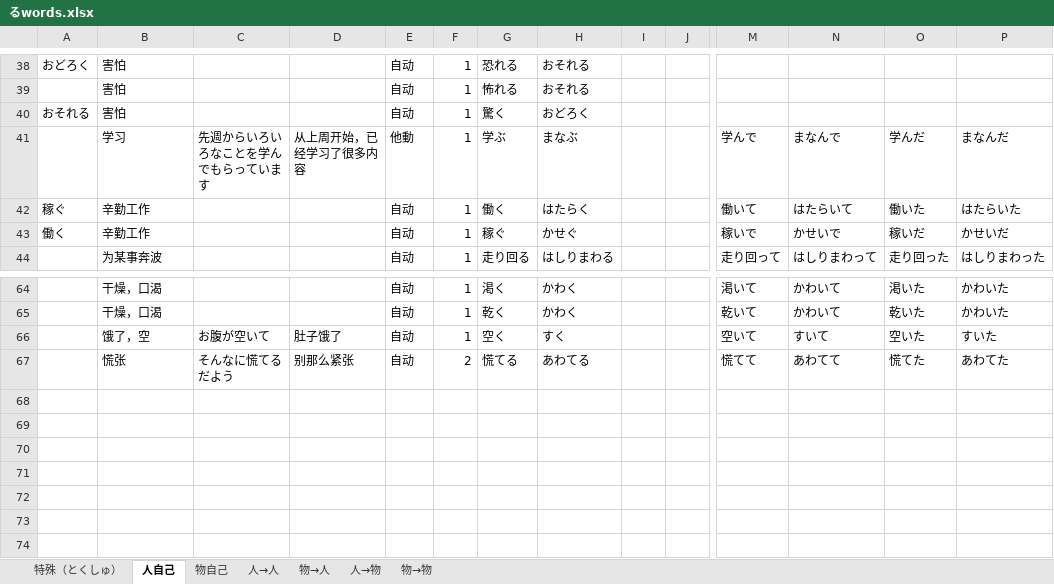
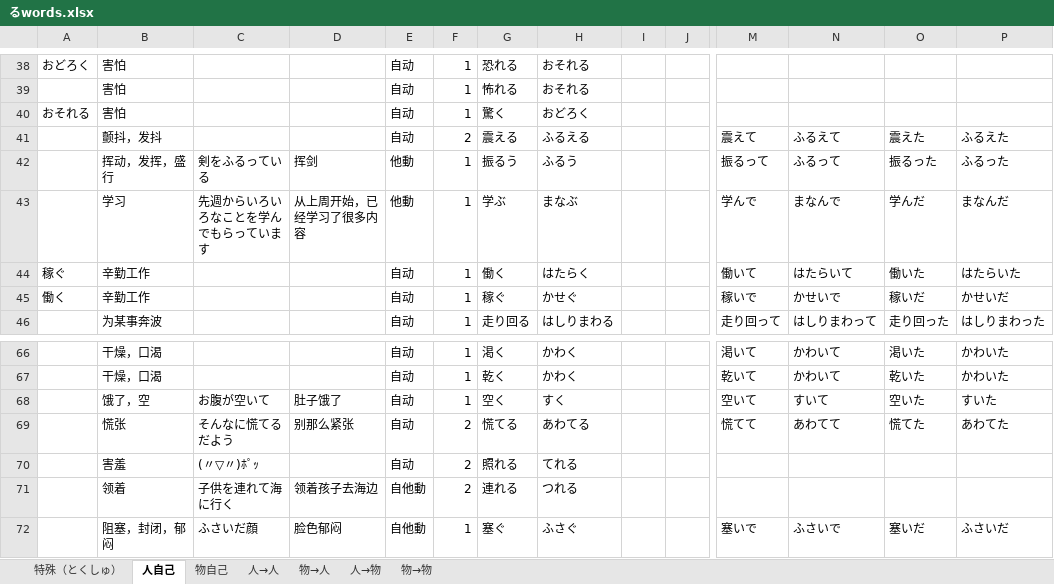
Before and after one commit to PaleBlue0619/Japanese, an Excel workbook: るwords.xlsx, sheet 人自己, drawn as a sheet; only a part is shown, gaps mark what is left out; values as stored, in another font and other column widths than the file's, no borders; rows hold the shown columns only; the diff names each change by its address in the sheet, - before the commit and + after, or states it on an @@ line.

```diff
--- a/るwords.xlsx (sheet 人自己)
+++ b/るwords.xlsx (sheet 人自己)
+row 41:  | 颤抖，发抖 |  |  | 自动 | 2 | 震える | ふるえる |  |  | 震えて | ふるえて | 震えた | ふるえた
+row 42:  | 挥动，发挥，盛行 | 剣をふるっている | 挥剑 | 他動 | 1 | 振るう | ふるう |  |  | 振るって | ふるって | 振るった | ふるった
+row 70:  | 害羞 | (〃▽〃)ﾎﾟｯ |  | 自动 | 2 | 照れる | てれる
+row 71:  | 领着 | 子供を連れて海に行く | 领着孩子去海边 | 自他動 | 2 | 連れる | つれる
+row 72:  | 阻塞，封闭，郁闷 | ふさいだ顔 | 脸色郁闷 | 自他動 | 1 | 塞ぐ | ふさぐ |  |  | 塞いで | ふさいで | 塞いだ | ふさいだ
```
Also changed, not shown: sheet 人→人, sheet 人→物, sheet 物→物, sheet 物→人, sheet 物自己, Words(音读音 & 训练音).xlsx, 制度（せいど）.xlsx, 18 other files.
